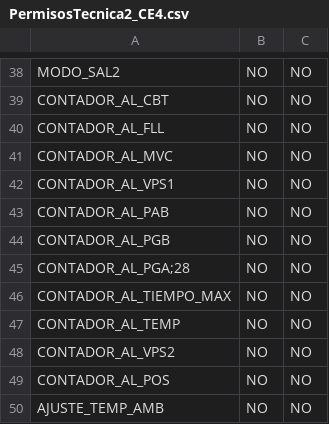
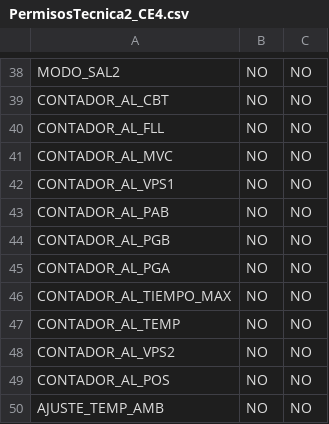
Before and after one commit to Nicopimen/BLE_WEB_CONFIG_2.2, a CSV file: PermisosTecnica2_CE4.csv, drawn as a sheet; only a part is shown, gaps mark what is left out.

Commit message:
Update PermisosTecnica2_CE4.csv

```diff
--- a/PermisosTecnica2_CE4.csv
+++ b/PermisosTecnica2_CE4.csv
@@ -44,3 +44,3 @@ CONTADOR_AL_PAB,NO,NO,
 CONTADOR_AL_PGB,NO,NO,
-CONTADOR_AL_PGA;28,NO,NO,
+CONTADOR_AL_PGA,NO,NO,
 CONTADOR_AL_TIEMPO_MAX,NO,NO,
```
